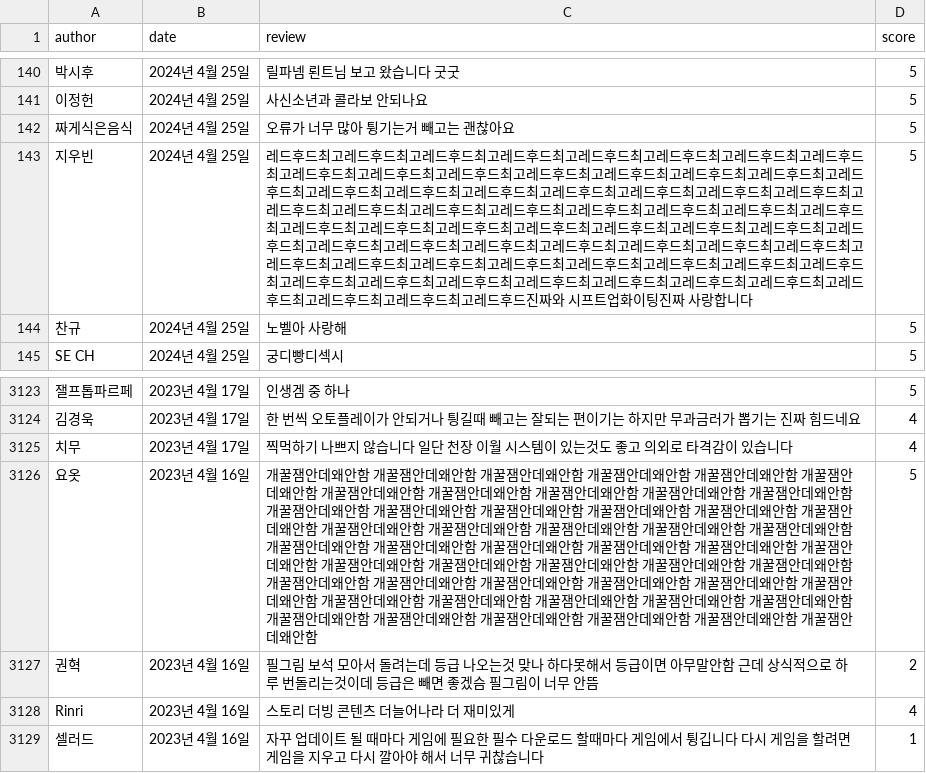
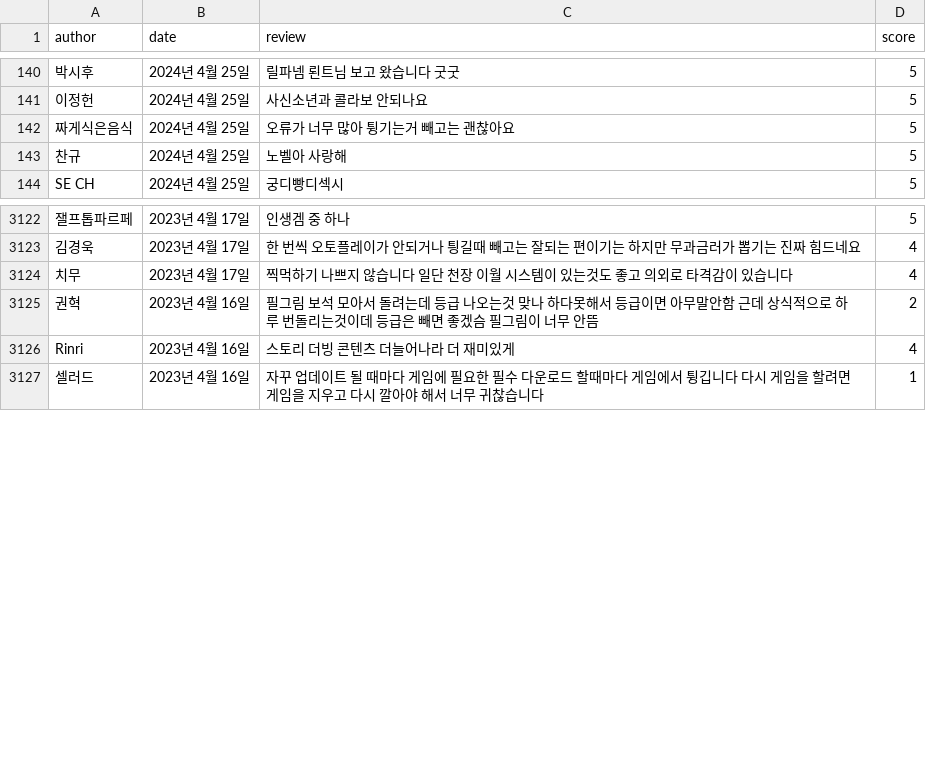
Before and after one commit to JunseoHo/archive, a CSV file: topic_modeling/review/nikke.csv, drawn as a sheet; only a part is shown, gaps mark what is left out; the diff names each change by its address in the sheet, - before the commit and + after, or states it on an @@ line.

```diff
--- a/topic_modeling/review/nikke.csv
+++ b/topic_modeling/review/nikke.csv
-row 143: 지우빈 | 2024년 4월 25일 | 레드후드최고레드후드최고레드후드최고레드후드최고레드후드최고레드후드최고레드후드최고레드후드최고레드후드최고레드후드최고레드후드최고레드후드최고레드후드최고레드후드최고레드후드최고레드후드최고레드후드최고레드후드최고레드후드최고레드후드최고레드후드최고레드후드최고레드후드최고레드후드최고레드후드최고레드후드최고레드후드최고레드후드최고레드후드최고레드후드최고레드후드최고레드후드최고레드후드최고레드후드최고레드후드최고레드후드최고레드후드최고레드후드최고레드후드최고레드후드최고레드후드최고레드후드최고레드후드최고레드후드최고레드후드최고레드후드최고레드후드최고레드후드최고레드후드최고레드후드최고레드후드최고레드후드최고레드후드최고레드후드최고레드후드최고레드후드최고레드후드최고레드후드최고레드후드최고레드후드최고레드후드최고레드후드최고레드후드최고레드후드최고레드후드진짜와 시프트업화이팅진짜 사랑합니다 | 5
-row 3126: 요옷 | 2023년 4월 16일 | 개꿀잼안데왜안함 개꿀잼안데왜안함 개꿀잼안데왜안함 개꿀잼안데왜안함 개꿀잼안데왜안함 개꿀잼안데왜안함 개꿀잼안데왜안함 개꿀잼안데왜안함 개꿀잼안데왜안함 개꿀잼안데왜안함 개꿀잼안데왜안함 개꿀잼안데왜안함 개꿀잼안데왜안함 개꿀잼안데왜안함 개꿀잼안데왜안함 개꿀잼안데왜안함 개꿀잼안데왜안함 개꿀잼안데왜안함 개꿀잼안데왜안함 개꿀잼안데왜안함 개꿀잼안데왜안함 개꿀잼안데왜안함 개꿀잼안데왜안함 개꿀잼안데왜안함 개꿀잼안데왜안함 개꿀잼안데왜안함 개꿀잼안데왜안함 개꿀잼안데왜안함 개꿀잼안데왜안함 개꿀잼안데왜안함 개꿀잼안데왜안함 개꿀잼안데왜안함 개꿀잼안데왜안함 개꿀잼안데왜안함 개꿀잼안데왜안함 개꿀잼안데왜안함 개꿀잼안데왜안함 개꿀잼안데왜안함 개꿀잼안데왜안함 개꿀잼안데왜안함 개꿀잼안데왜안함 개꿀잼안데왜안함 개꿀잼안데왜안함 개꿀잼안데왜안함 개꿀잼안데왜안함 개꿀잼안데왜안함 개꿀잼안데왜안함 개꿀잼안데왜안함 개꿀잼안데왜안함 개꿀잼안데왜안함 | 5
```
Also changed, not shown: topic_modeling/data/co_occur.csv, topic_modeling/review/genshin.csv, 33 other files.
